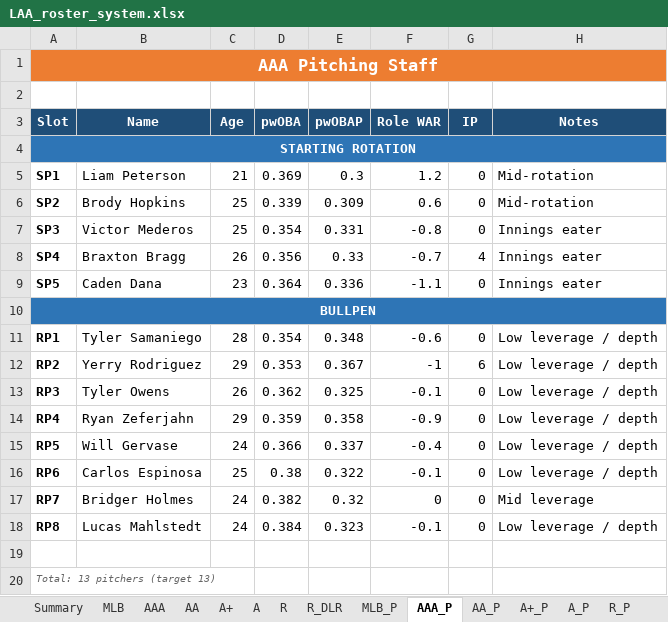
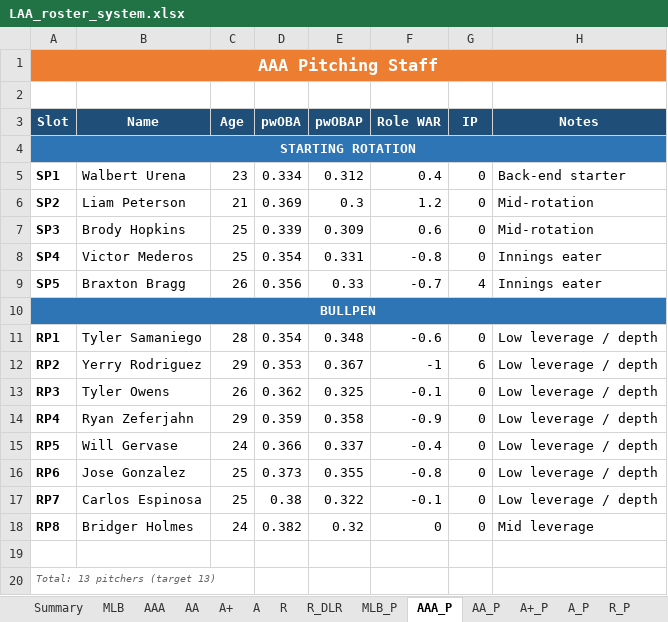
Before and after one commit to stames999/ootp_app, an Excel workbook: outputs/LAA_roster_system.xlsx, sheet AAA_P, drawn as a sheet; values as stored, in another font and other column widths than the file's, no borders; removed rows and columns are numbered as before the commit, all else as after; the diff names each change by its address in the sheet, - before the commit and + after, or states it on an @@ line.

```diff
--- a/outputs/LAA_roster_system.xlsx (sheet AAA_P)
+++ b/outputs/LAA_roster_system.xlsx (sheet AAA_P)
+row 5: SP1 | Walbert Urena | 23 | 0.334 | 0.312 | 0.4 | 0 | Back-end starter
-A6 (Slot): SP1
+A6 (Slot): SP2
-A7 (Slot): SP2
+A7 (Slot): SP3
-A8 (Slot): SP3
+A8 (Slot): SP4
-A9 (Slot): SP4
+A9 (Slot): SP5
-row 9: SP5 | Caden Dana | 23 | 0.364 | 0.336 | -1.1 | 0 | Innings eater
-B16 (Name): Carlos Espinosa
+B16 (Name): Jose Gonzalez
-D16 (pwOBA): 0.38
+D16 (pwOBA): 0.373
-E16 (pwOBAP): 0.322
+E16 (pwOBAP): 0.355
-F16 (Role WAR): -0.1
+F16 (Role WAR): -0.8
-B17 (Name): Bridger Holmes
+B17 (Name): Carlos Espinosa
-C17 (Age): 24
+C17 (Age): 25
-D17 (pwOBA): 0.382
+D17 (pwOBA): 0.38
-E17 (pwOBAP): 0.32
+E17 (pwOBAP): 0.322
-F17 (Role WAR): 0
+F17 (Role WAR): -0.1
-H17 (Notes): Mid leverage
+H17 (Notes): Low leverage / depth
-B18 (Name): Lucas Mahlstedt
+B18 (Name): Bridger Holmes
-D18 (pwOBA): 0.384
+D18 (pwOBA): 0.382
-E18 (pwOBAP): 0.323
+E18 (pwOBAP): 0.32
-F18 (Role WAR): -0.1
+F18 (Role WAR): 0
-H18 (Notes): Low leverage / depth
+H18 (Notes): Mid leverage
```
Also changed, not shown: sheet R_DLR_P, sheet AA_P, sheet R_P, sheet A_P, sheet Release_Pool_P, sheet A+_P, 2 more sheets, 5 other files.
